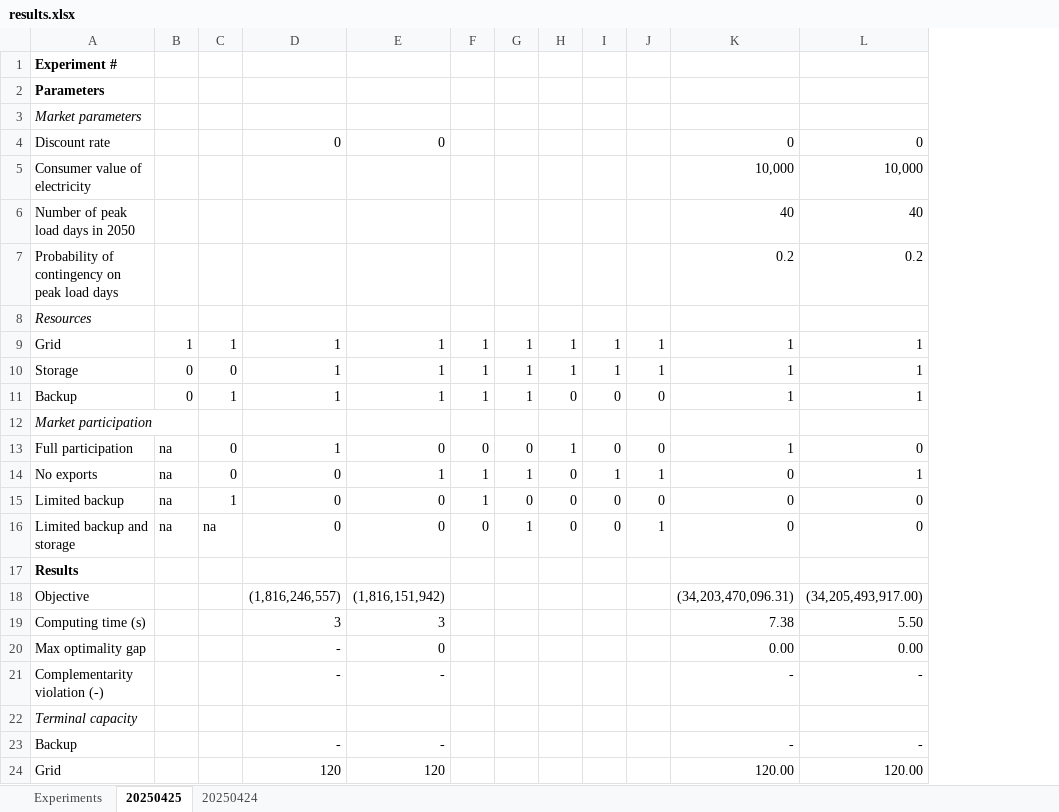
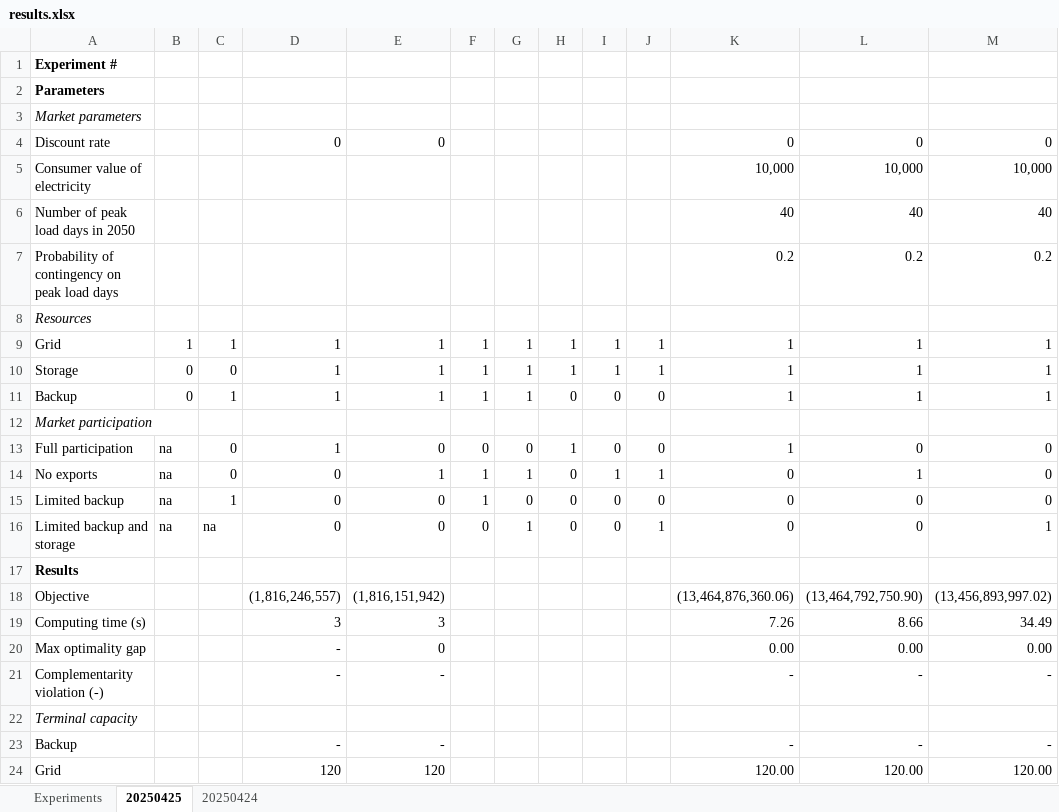
Before and after one commit to mit-shin-group/storage-value, an Excel workbook: results/results.xlsx, sheet 20250425, drawn as a sheet; only a part is shown; values as stored, in another font and other column widths than the file's, no borders; the diff covers the shown part only; the diff names each change by its address in the sheet, - before the commit and + after, or states it on an @@ line.

```diff
--- a/results/results.xlsx (sheet 20250425)
+++ b/results/results.xlsx (sheet 20250425)
+column M, rows 4-24: 0 | 10,000 | 40 | 0.2 |  | 1 | 1 | 1 |  | 0 | 0 | 0 | 1 |  | (13,456,893,997.02) | 34.49 | 0.00 | - |  | - | 120.00
-K18: (34,203,470,096.31)
+K18: (13,464,876,360.06)
-L18: (34,205,493,917.00)
+L18: (13,464,792,750.90)
-K19: 7.38
+K19: 7.26
-L19: 5.50
+L19: 8.66
```
Also changed, not shown: 30 edited cells elsewhere in this sheet, 4 other files.
